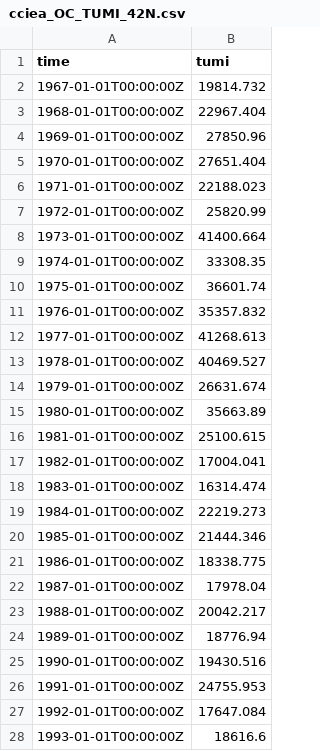
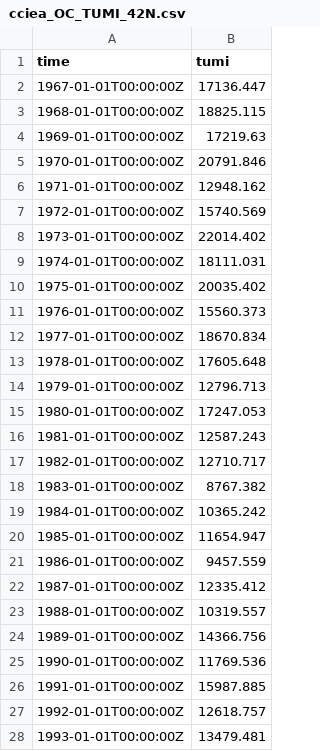
Before and after one commit to ecosystem-state/nonstationary, a CSV file: AtmosClimateProj/data/physical/Upwelling_Phenology/cciea_OC_TUMI_42N.csv, drawn as a sheet; only a part is shown; the diff covers the shown part only.

```diff
--- a/AtmosClimateProj/data/physical/Upwelling_Phenology/cciea_OC_TUMI_42N.csv
+++ b/AtmosClimateProj/data/physical/Upwelling_Phenology/cciea_OC_TUMI_42N.csv
@@ -1,28 +1,28 @@
 time,tumi
-1967-01-01T00:00:00Z,19814.732
-1968-01-01T00:00:00Z,22967.404
-1969-01-01T00:00:00Z,27850.96
-1970-01-01T00:00:00Z,27651.404
-1971-01-01T00:00:00Z,22188.023
-1972-01-01T00:00:00Z,25820.99
-1973-01-01T00:00:00Z,41400.664
-1974-01-01T00:00:00Z,33308.35
-1975-01-01T00:00:00Z,36601.74
-1976-01-01T00:00:00Z,35357.832
-1977-01-01T00:00:00Z,41268.613
-1978-01-01T00:00:00Z,40469.527
-1979-01-01T00:00:00Z,26631.674
-1980-01-01T00:00:00Z,35663.89
-1981-01-01T00:00:00Z,25100.615
-1982-01-01T00:00:00Z,17004.041
-1983-01-01T00:00:00Z,16314.474
-1984-01-01T00:00:00Z,22219.273
-1985-01-01T00:00:00Z,21444.346
-1986-01-01T00:00:00Z,18338.775
-1987-01-01T00:00:00Z,17978.04
-1988-01-01T00:00:00Z,20042.217
-1989-01-01T00:00:00Z,18776.94
-1990-01-01T00:00:00Z,19430.516
-1991-01-01T00:00:00Z,24755.953
-1992-01-01T00:00:00Z,17647.084
-1993-01-01T00:00:00Z,18616.6
+1967-01-01T00:00:00Z,17136.447
+1968-01-01T00:00:00Z,18825.115
+1969-01-01T00:00:00Z,17219.63
+1970-01-01T00:00:00Z,20791.846
+1971-01-01T00:00:00Z,12948.162
+1972-01-01T00:00:00Z,15740.569
+1973-01-01T00:00:00Z,22014.402
+1974-01-01T00:00:00Z,18111.031
+1975-01-01T00:00:00Z,20035.402
+1976-01-01T00:00:00Z,15560.373
+1977-01-01T00:00:00Z,18670.834
+1978-01-01T00:00:00Z,17605.648
+1979-01-01T00:00:00Z,12796.713
+1980-01-01T00:00:00Z,17247.053
+1981-01-01T00:00:00Z,12587.243
+1982-01-01T00:00:00Z,12710.717
+1983-01-01T00:00:00Z,8767.382
+1984-01-01T00:00:00Z,10365.242
+1985-01-01T00:00:00Z,11654.947
+1986-01-01T00:00:00Z,9457.559
+1987-01-01T00:00:00Z,12335.412
+1988-01-01T00:00:00Z,10319.557
+1989-01-01T00:00:00Z,14366.756
+1990-01-01T00:00:00Z,11769.536
+1991-01-01T00:00:00Z,15987.885
+1992-01-01T00:00:00Z,12618.757
+1993-01-01T00:00:00Z,13479.481
```
Also changed, not shown: 29 edited cells elsewhere in this file, AtmosClimateProj/data/physical/Upwelling_Phenology/cciea_OC_STI.csv, AtmosClimateProj/data/physical/Upwelling_Phenology/cciea_OC_TUMI.csv, 45 other files.
